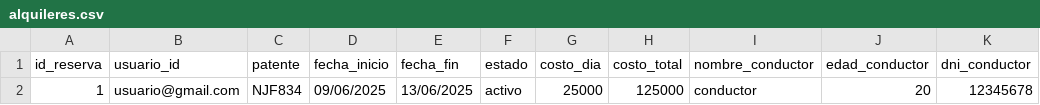
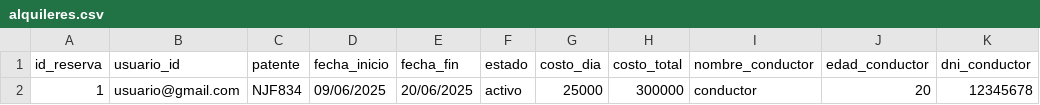
Before and after one commit to valengodoy/alquilerVehiculos, a CSV file: data/alquileres.csv, drawn as a sheet.

```diff
--- a/data/alquileres.csv
+++ b/data/alquileres.csv
@@ -1,2 +1,2 @@
 id_reserva,usuario_id,patente,fecha_inicio,fecha_fin,estado,costo_dia,costo_total,nombre_conductor,edad_conductor,dni_conductor
-1,usuario@gmail.com,NJF834,09/06/2025,13/06/2025,activo,25000,125000,conductor,20,12345678
+1,usuario@gmail.com,NJF834,09/06/2025,20/06/2025,activo,25000,300000,conductor,20,12345678
```
Also changed, not shown: data/vehiculos.csv, 2 other files.
